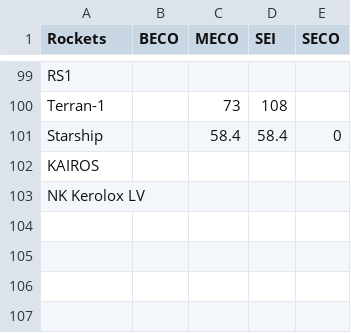
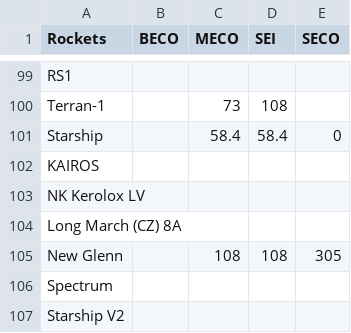
Before and after one commit to cbarker211/Emissions_API, a CSV file: input_files/launch_event_altitudes.csv, drawn as a sheet; only a part is shown, gaps mark what is left out; the diff names each change by its address in the sheet, - before the commit and + after, or states it on an @@ line.

```diff
--- a/input_files/launch_event_altitudes.csv
+++ b/input_files/launch_event_altitudes.csv
+row 104: Long March (CZ) 8A
+row 105: New Glenn |  | 108 | 108 | 305
+row 106: Spectrum
+row 107: Starship V2
```
Also changed, not shown: 7 other files.
